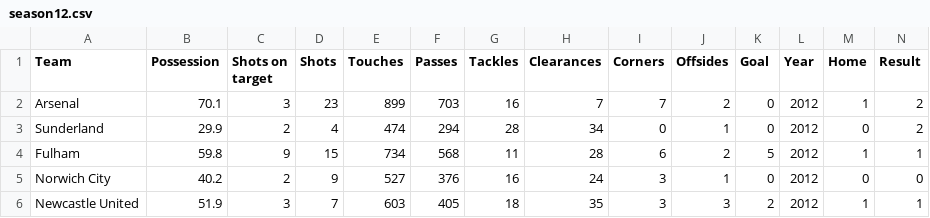
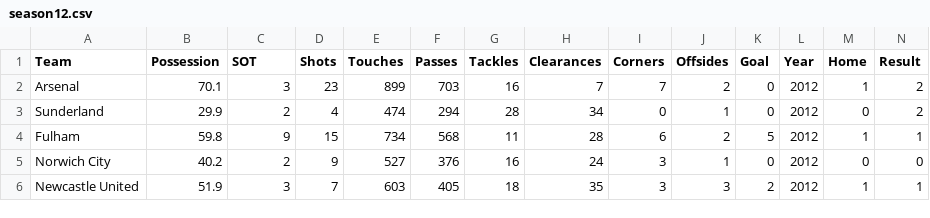
Before and after one commit to Romanism/Project, a CSV file: 03_Premierleague/data/season12.csv, drawn as a sheet; only a part is shown.

```diff
--- a/03_Premierleague/data/season12.csv
+++ b/03_Premierleague/data/season12.csv
@@ -1,2 +1,2 @@
-Team,Possession,Shots on target,Shots,Touches,Passes,Tackles,Clearances,Corners,Offsides,Goal,Year,Home,Result
+Team,Possession,SOT,Shots,Touches,Passes,Tackles,Clearances,Corners,Offsides,Goal,Year,Home,Result
 Arsenal,70.1,3,23,899,703,16,7,7,2,0,2012,1,2
```
Also changed, not shown: 03_Premierleague/data/season13.csv, 03_Premierleague/data/season14.csv, 12 other files.
